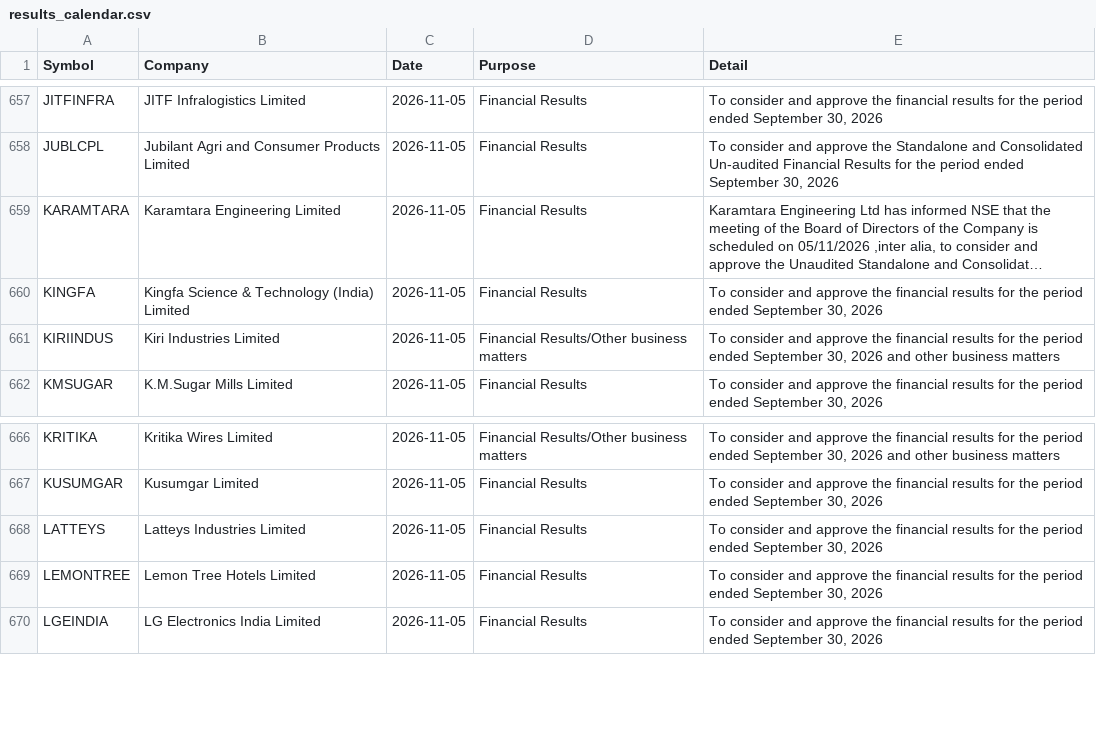
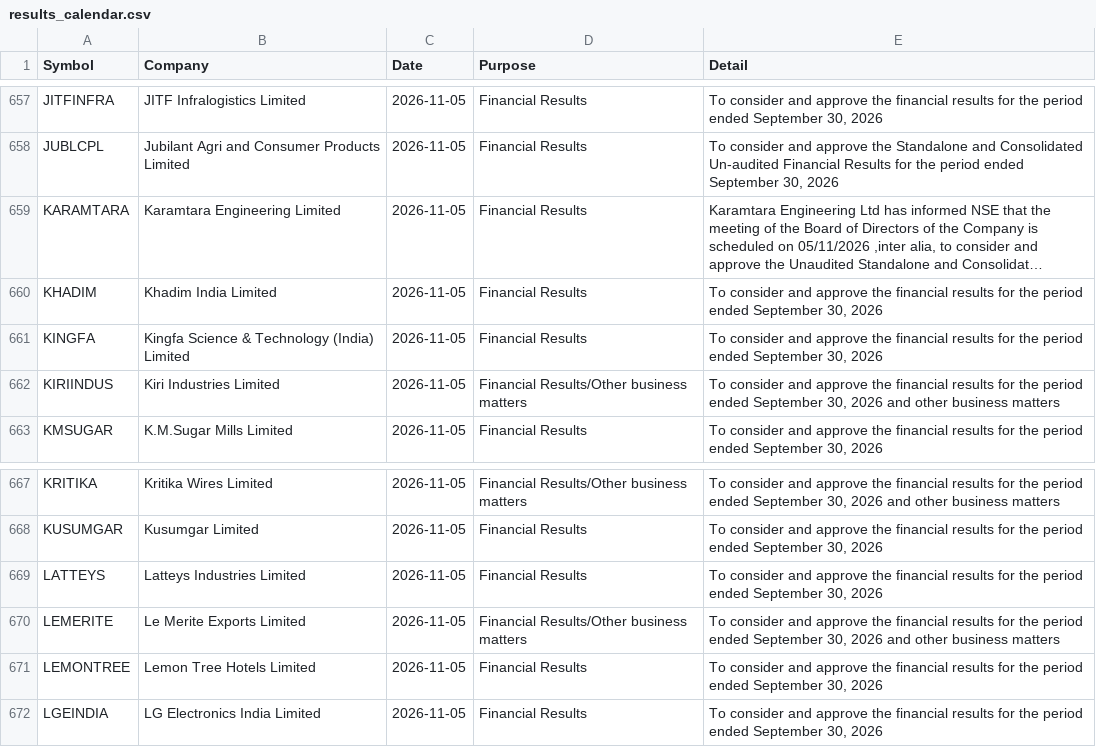
Before and after one commit to Venkey-stocks/stock-radar, a CSV file: data/results_calendar.csv, drawn as a sheet; only a part is shown, gaps mark what is left out; long unchanged cells end in …; the diff names each change by its address in the sheet, - before the commit and + after, or states it on an @@ line.

Commit message:
update data

```diff
--- a/data/results_calendar.csv
+++ b/data/results_calendar.csv
+row 660: KHADIM | Khadim India Limited | 2026-11-05 | Financial Results | To consider and approve the financial results for the period ended September 30, 2026
+row 670: LEMERITE | Le Merite Exports Limited | 2026-11-05 | Financial Results/Other business matters | To consider and approve the financial results for the period ended September 30, 2026 and other business matters
```
Also changed, not shown: data/events.csv, data/rs_rank.csv, 4 other files.
